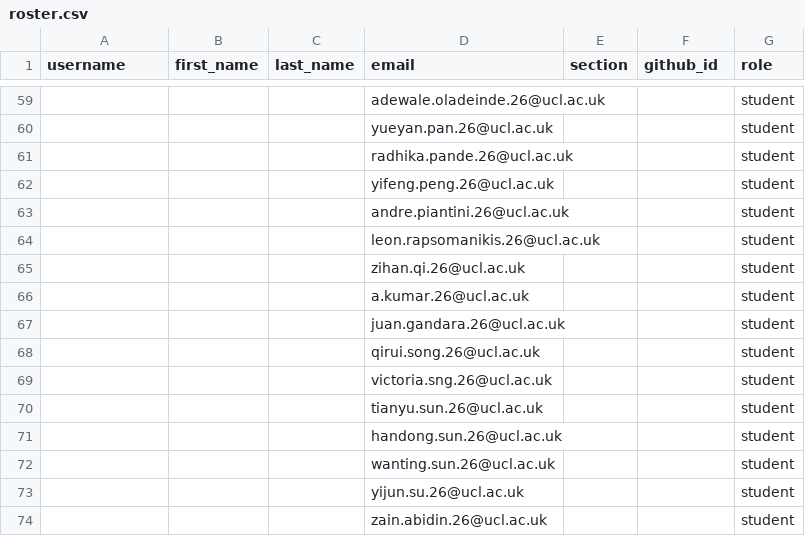
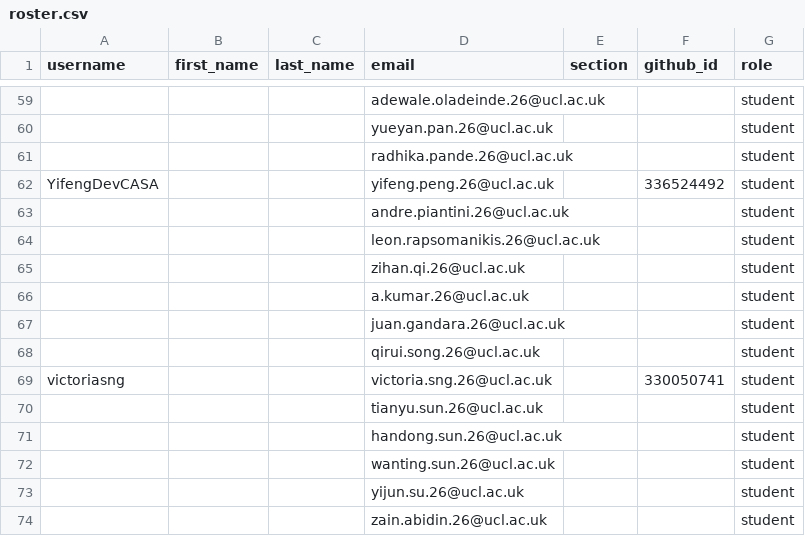
Before and after one commit to CASA0005-coursework/classroom50, a CSV file: casa0005-2026-2027/roster.csv, drawn as a sheet; only a part is shown, gaps mark what is left out; the diff names each change by its address in the sheet, - before the commit and + after, or states it on an @@ line.

Commit message:
[Classroom 50] Sync roster from teams: casa0005-2026-2027

```diff
--- a/casa0005-2026-2027/roster.csv
+++ b/casa0005-2026-2027/roster.csv
-A62 (username): (empty)
+A62 (username): YifengDevCASA
-F62 (github_id): (empty)
+F62 (github_id): 336524492
-A69 (username): (empty)
+A69 (username): victoriasng
-F69 (github_id): (empty)
+F69 (github_id): 330050741
```
